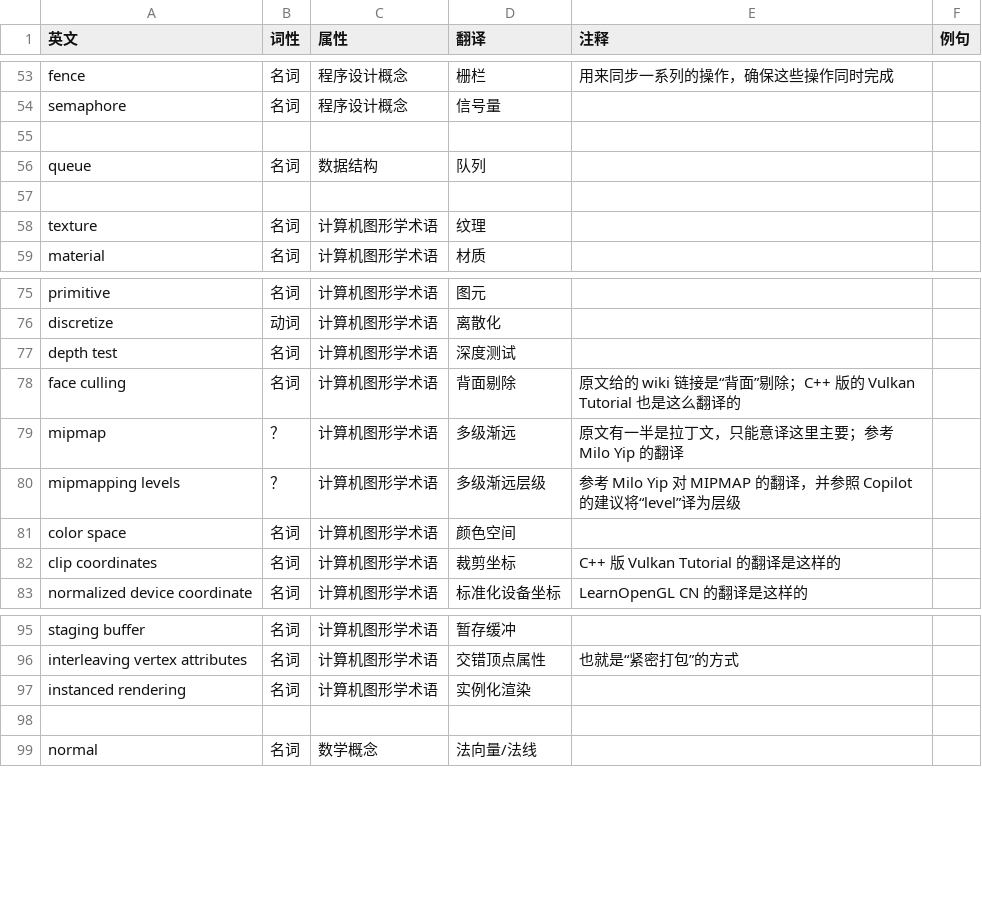
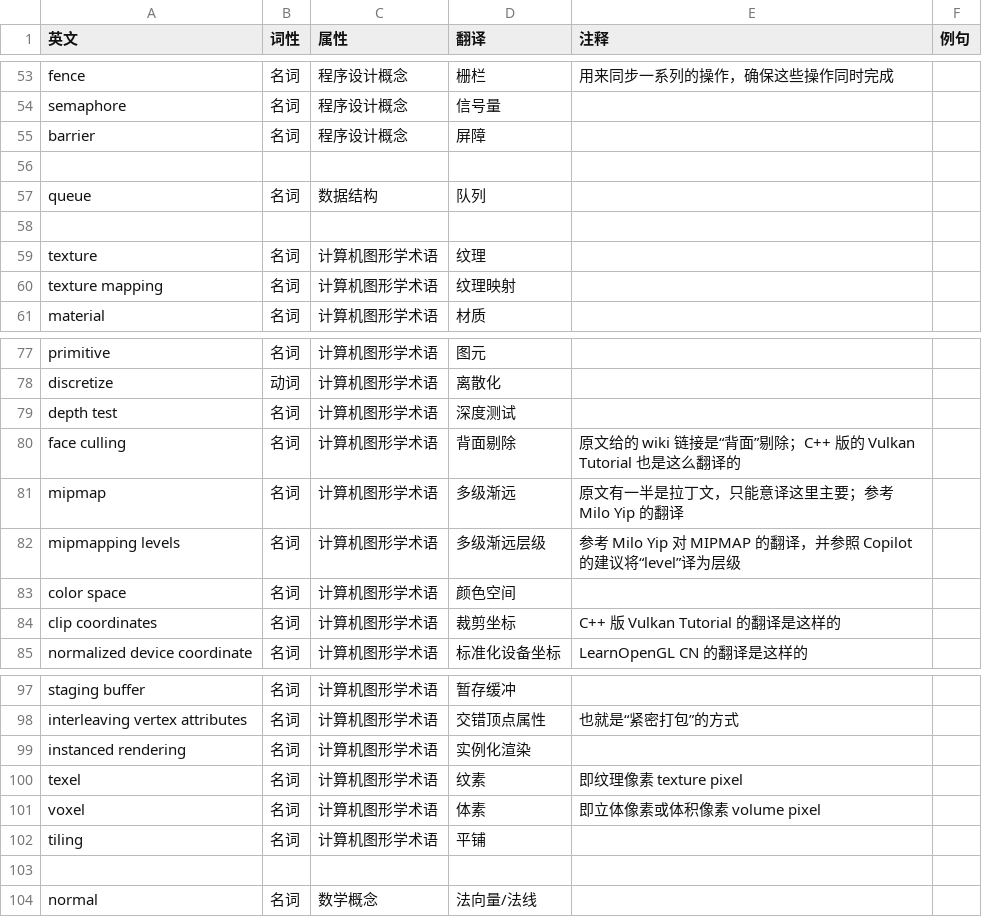
Before and after one commit to chuigda/Vulkan-Tutorial-Rust-CN, a CSV file: TERMINOLOGY.csv, drawn as a sheet; only a part is shown, gaps mark what is left out.

```diff
--- a/TERMINOLOGY.csv
+++ b/TERMINOLOGY.csv
@@ -54,2 +54,3 @@ fence,名词,程序设计概念,栅栏,用来同步一系列的操作，确保
 semaphore,名词,程序设计概念,信号量,,,
+barrier,名词,程序设计概念,屏障,,,
 ,,,,,,
@@ -58,2 +59,3 @@ queue,名词,数据结构,队列,,,
 texture,名词,计算机图形学术语,纹理,,,
+texture mapping,名词,计算机图形学术语,纹理映射,,,
 material,名词,计算机图形学术语,材质,,,
@@ -78,4 +80,4 @@ depth test,名词,计算机图形学术语,深度测试,,,
 face culling,名词,计算机图形学术语,背面剔除,原文给的 wiki 链接是“背面”剔除；C++ 版的 Vulkan Tutorial 也是这么翻译的,,
-mipmap,？,计算机图形学术语,多级渐远,原文有一半是拉丁文，只能意译这里主要；参考 Milo Yip 的翻译,,
-mipmapping levels,？,计算机图形学术语,多级渐远层级,参考 Milo Yip 对 MIPMAP 的翻译，并参照 Copilot 的建议将“level”译为层级,,
+mipmap,名词,计算机图形学术语,多级渐远,原文有一半是拉丁文，只能意译这里主要；参考 Milo Yip 的翻译,,
+mipmapping levels,名词,计算机图形学术语,多级渐远层级,参考 Milo Yip 对 MIPMAP 的翻译，并参照 Copilot 的建议将“level”译为层级,,
 color space,名词,计算机图形学术语,颜色空间,,,
@@ -97,2 +99,5 @@ interleaving vertex attributes,名词,计算机图形学术语,交错顶点属
 instanced rendering,名词,计算机图形学术语,实例化渲染,,,
+texel,名词,计算机图形学术语,纹素,即纹理像素 texture pixel,,
+voxel,名词,计算机图形学术语,体素,即立体像素或体积像素 volume pixel,,
+tiling,名词,计算机图形学术语,平铺,,,
 ,,,,,,
```
Also changed, not shown: 1 other file.
